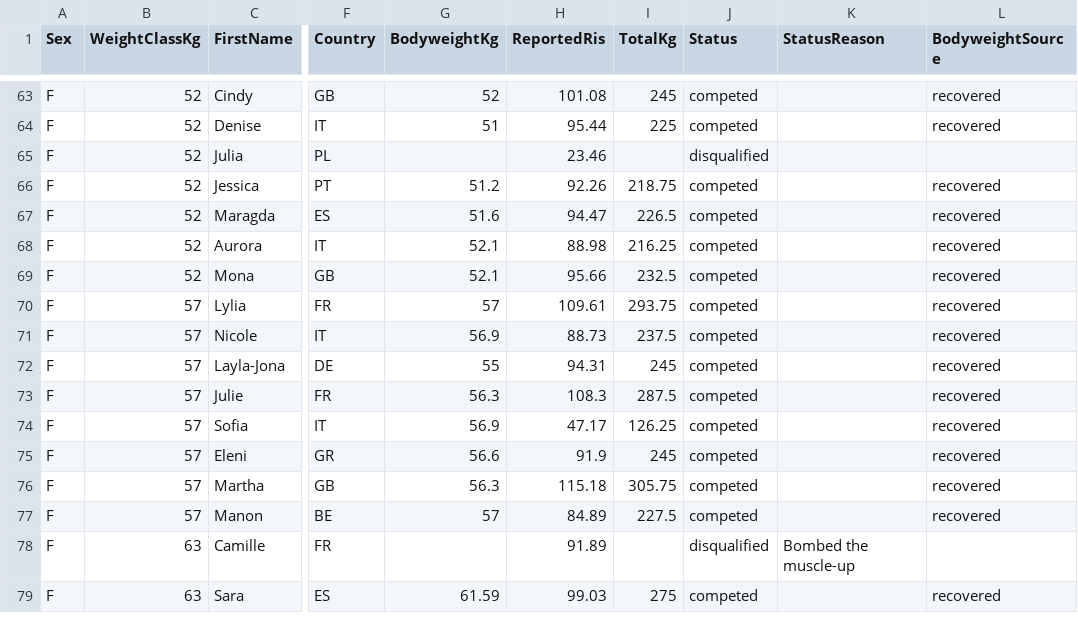
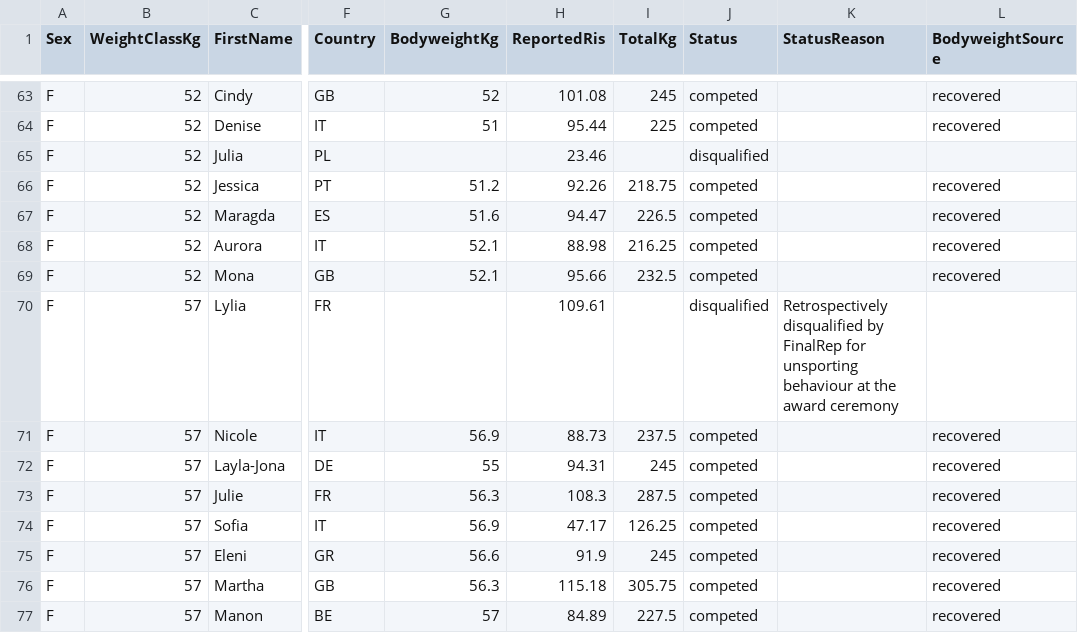
Before and after one commit to PrzemyslawSarnacki/openstreetlifting, a CSV file: backend/data/competitions/finalrep/2026/euros-2026/entries.csv, drawn as a sheet; only a part is shown, gaps mark what is left out; the shorter side is filled out with more unchanged rows; the diff names each change by its address in the sheet, - before the commit and + after, or states it on an @@ line.

Commit message:
Record Lylia Ammour disqualification from Euros 2026
FinalRep retrospectively disqualified her for conduct at the award ceremony. Preserve attempts and published RIS; remove the voided 293.75 kg total and its 57 kg recovered bodyweight estimate as required by validation.

```diff
--- a/backend/data/competitions/finalrep/2026/euros-2026/entries.csv
+++ b/backend/data/competitions/finalrep/2026/euros-2026/entries.csv
-G70 (BodyweightKg): 57
+G70 (BodyweightKg): (empty)
-I70 (TotalKg): 293.75
+I70 (TotalKg): (empty)
-J70 (Status): competed
+J70 (Status): disqualified
-K70 (StatusReason): (empty)
+K70 (StatusReason): Retrospectively disqualified by FinalRep for unsporting behaviour at the award ceremony
-L70 (BodyweightSource): recovered
+L70 (BodyweightSource): (empty)
```
Also changed, not shown: 1 other file.
